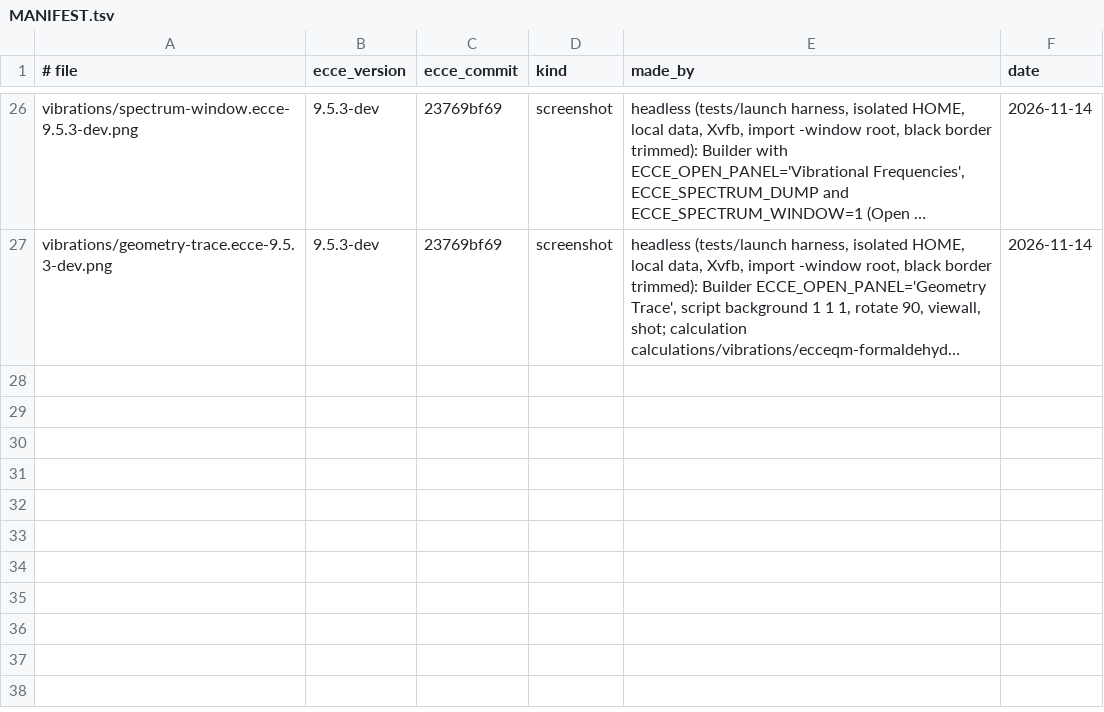
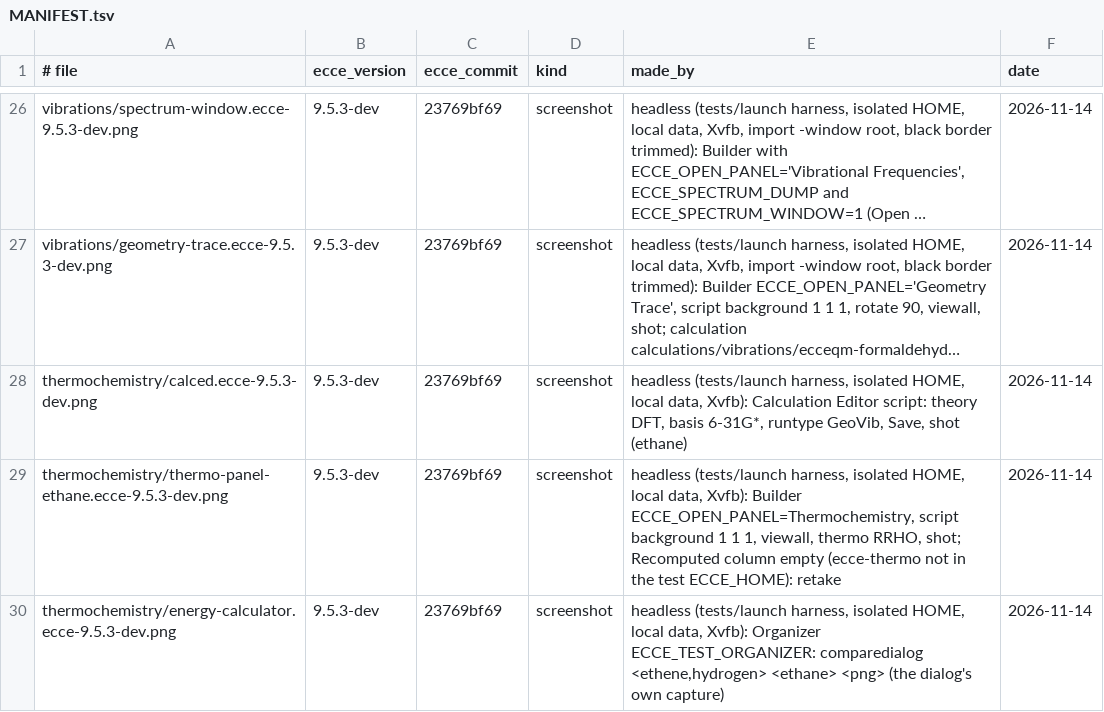
Before and after one commit to FriendsofECCE/ecce-by-example, a TSV file: figures/MANIFEST.tsv, drawn as a sheet; only a part is shown, gaps mark what is left out; long unchanged cells end in …; the diff names each change by its address in the sheet, - before the commit and + after, or states it on an @@ line.

```diff
--- a/figures/MANIFEST.tsv
+++ b/figures/MANIFEST.tsv
+row 28: thermochemistry/calced.ecce-9.5.3-dev.png | 9.5.3-dev | 23769bf69 | screenshot | headless (tests/launch harness, isolated HOME, local data, Xvfb): Calculation Editor script: theory DFT, basis 6-31G*, runtype GeoVib, Save, shot (ethane) | 2026-11-14
+row 29: thermochemistry/thermo-panel-ethane.ecce-9.5.3-dev.png | 9.5.3-dev | 23769bf69 | screenshot | headless (tests/launch harness, isolated HOME, local data, Xvfb): Builder ECCE_OPEN_PANEL=Thermochemistry, script background 1 1 1, viewall, thermo RRHO, shot; Recomputed column empty (ecce-thermo not in the test ECCE_HOME): retake | 2026-11-14
+row 30: thermochemistry/energy-calculator.ecce-9.5.3-dev.png | 9.5.3-dev | 23769bf69 | screenshot | headless (tests/launch harness, isolated HOME, local data, Xvfb): Organizer ECCE_TEST_ORGANIZER: comparedialog <ethene,hydrogen> <ethane> <png> (the dialog's own capture) | 2026-11-14
```
Also changed, not shown: calculations/CATALOG.tsv, 41 other files.
